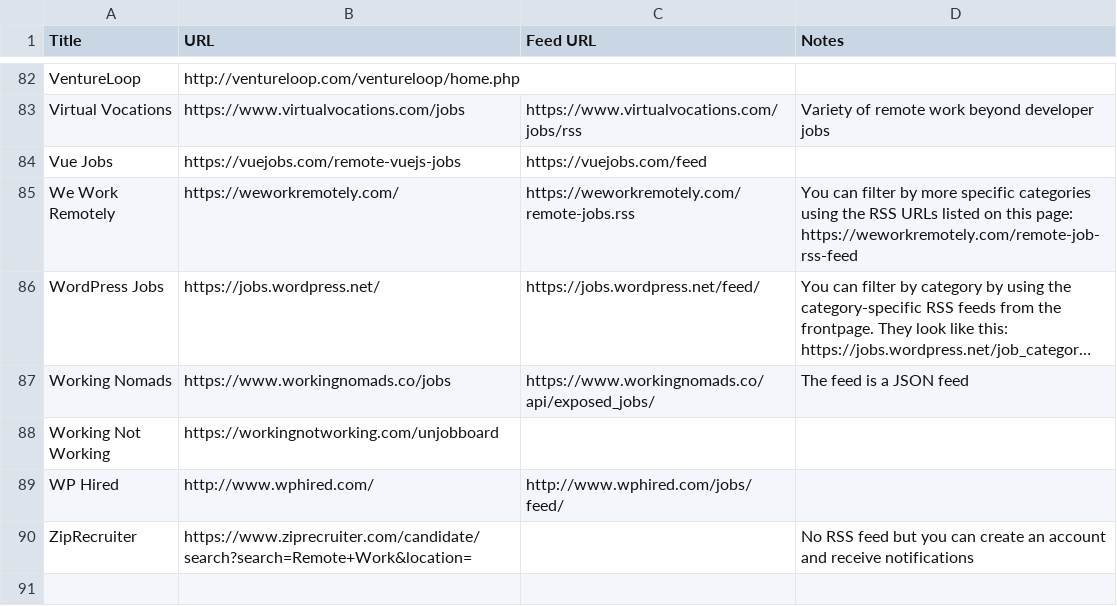
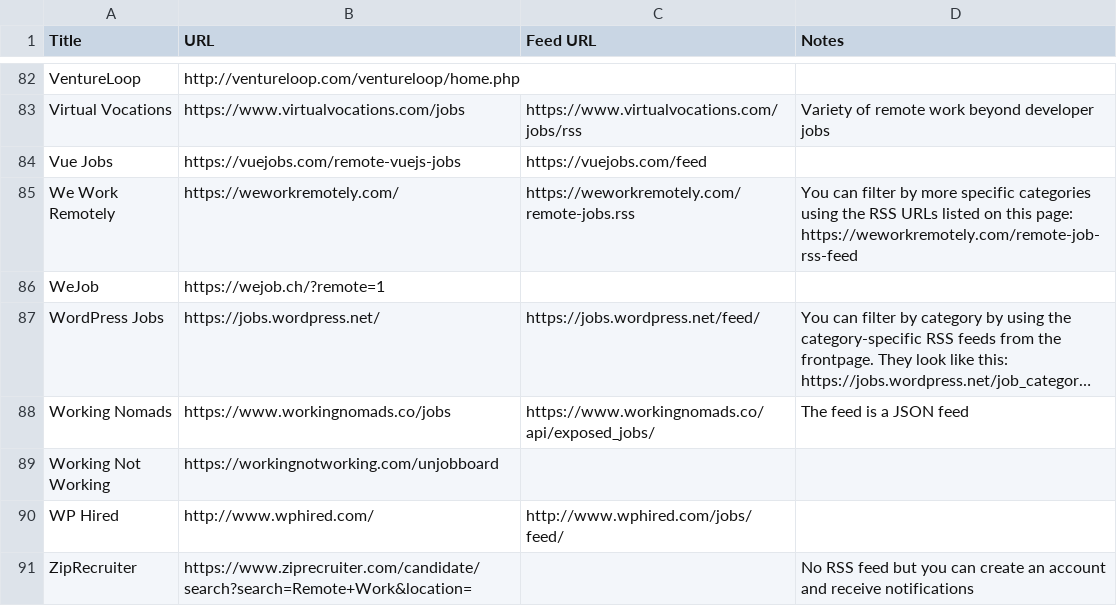
Before and after one commit to georgemandis/remote-working-list, a CSV file: remote-working-resources.csv, drawn as a sheet; only a part is shown, gaps mark what is left out; long unchanged cells end in …; the diff names each change by its address in the sheet, - before the commit and + after, or states it on an @@ line.

Commit message:
WeJob.ch
Add WeJob.ch - The #1 Job Board for Developers and IT Specialists in Switzerland.

```diff
--- a/remote-working-resources.csv
+++ b/remote-working-resources.csv
+row 86: WeJob | https://wejob.ch/?remote=1
```
